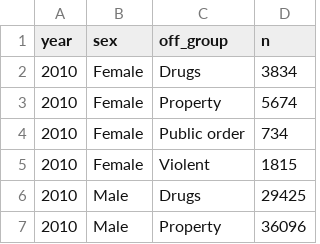
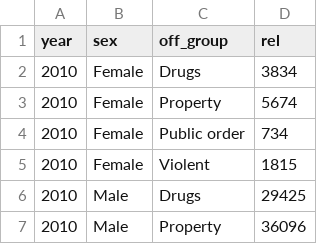
Before and after one commit to CSGJusticeCenter/va_data, a CSV file: courses/forecast/releases.csv, drawn as a sheet; only a part is shown.

```diff
--- a/courses/forecast/releases.csv
+++ b/courses/forecast/releases.csv
@@ -1,2 +1,2 @@
-year,sex,off_group,n
+year,sex,off_group,rel
 2010,Female,Drugs,3834
```
Also changed, not shown: courses/forecast/admissions.csv, courses/forecast/population.csv, 1 other file.
